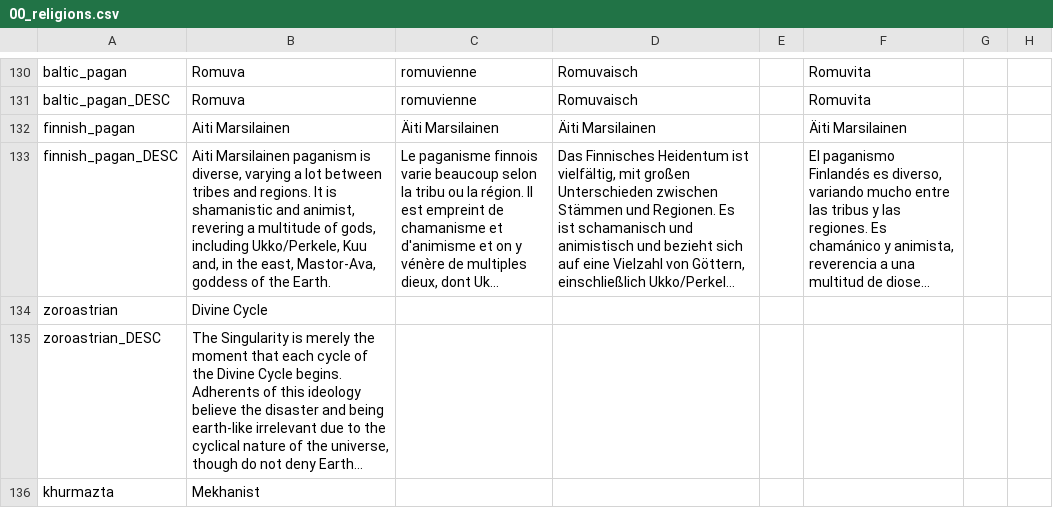
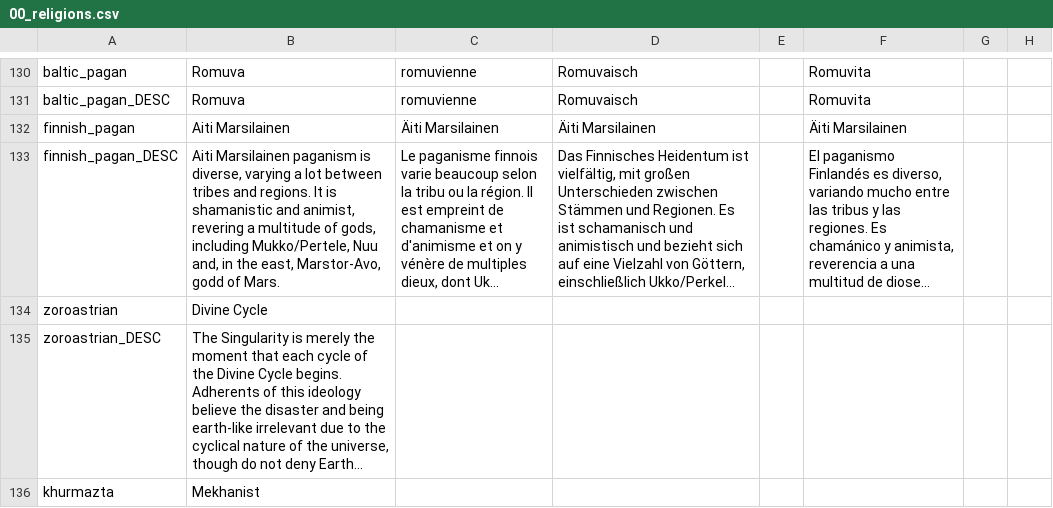
Before and after one commit to Zombaxx/MiddleMars, a CSV file: Middle Mars/localisation/00_religions.csv, drawn as a sheet; only a part is shown, gaps mark what is left out; long unchanged cells end in …; the diff names each change by its address in the sheet, - before the commit and + after, or states it on an @@ line.

```diff
--- a/Middle Mars/localisation/00_religions.csv
+++ b/Middle Mars/localisation/00_religions.csv
-B133: …gods, including Ukko/Perkele, Kuu and, in the east, Mastor-Ava, goddess of the Earth.
+B133: …gods, including Mukko/Pertele, Nuu and, in the east, Marstor-Avo, godd of Mars.
```
Also changed, not shown: 1 other file.
